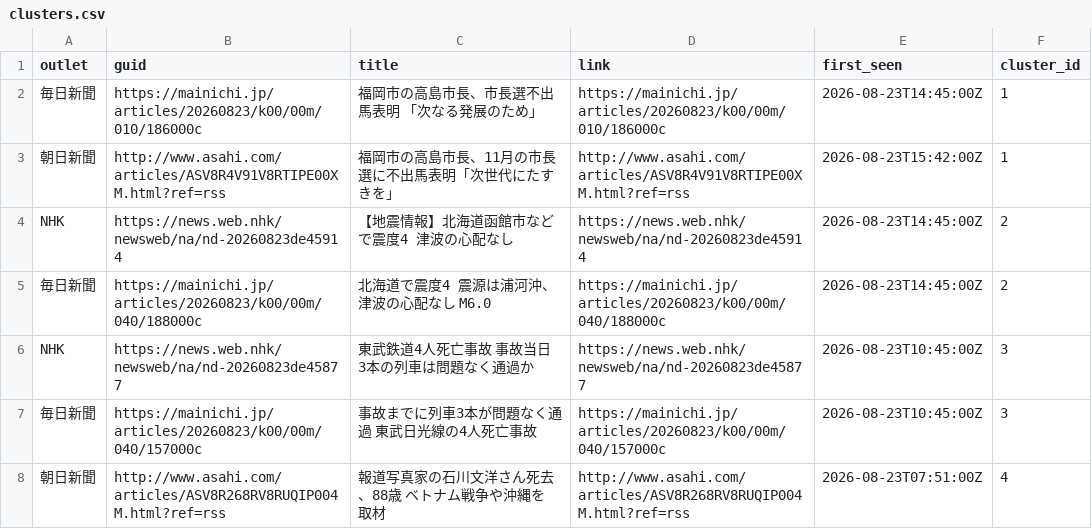
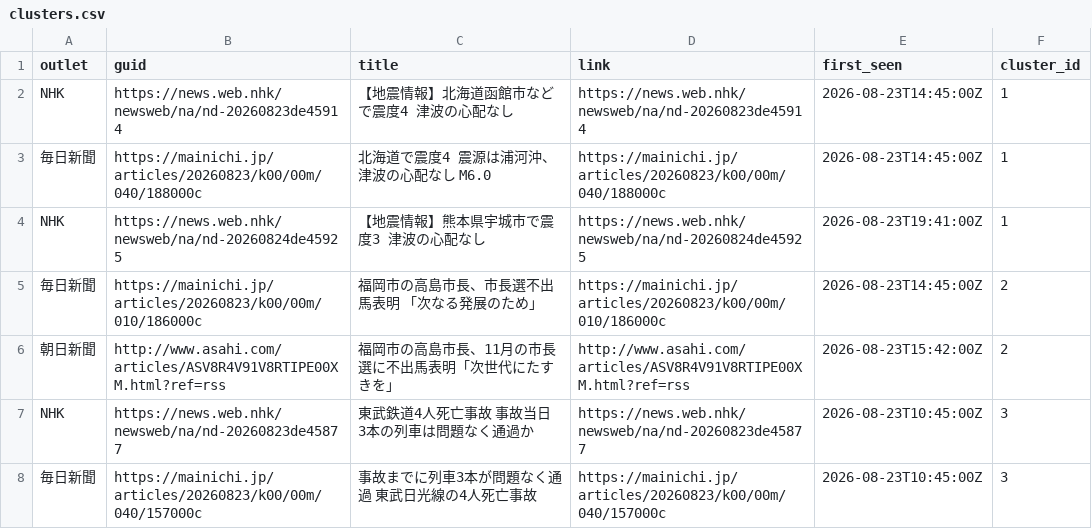
Before and after one commit to twill3c/midashi-sanmenkyo, a CSV file: data/processed/clusters.csv, drawn as a sheet; only a part is shown; the shorter side is filled out with more unchanged rows.

```diff
--- a/data/processed/clusters.csv
+++ b/data/processed/clusters.csv
@@ -1,6 +1,7 @@
 outlet,guid,title,link,first_seen,cluster_id
-毎日新聞,https://mainichi.jp/articles/20260823/k00/00m/010/186000c,福岡市の高島市長、市長選不出馬表明　「次なる発展のため」,https://mainichi.jp/articles/20260823/k00/00m/010/186000c,2026-08-23T14:45:00Z,1
-朝日新聞,http://www.asahi.com/articles/ASV8R4V91V8RTIPE00XM.html?ref=rss,福岡市の高島市長、11月の市長選に不出馬表明「次世代にたすきを」,http://www.asahi.com/articles/ASV8R4V91V8RTIPE00XM.html?ref=rss,2026-08-23T15:42:00Z,1
-NHK,https://news.web.nhk/newsweb/na/nd-20260823de45914,【地震情報】北海道函館市などで震度4 津波の心配なし,https://news.web.nhk/newsweb/na/nd-20260823de45914,2026-08-23T14:45:00Z,2
-毎日新聞,https://mainichi.jp/articles/20260823/k00/00m/040/188000c,北海道で震度4　震源は浦河沖、津波の心配なし　M6.0,https://mainichi.jp/articles/20260823/k00/00m/040/188000c,2026-08-23T14:45:00Z,2
+NHK,https://news.web.nhk/newsweb/na/nd-20260823de45914,【地震情報】北海道函館市などで震度4 津波の心配なし,https://news.web.nhk/newsweb/na/nd-20260823de45914,2026-08-23T14:45:00Z,1
+毎日新聞,https://mainichi.jp/articles/20260823/k00/00m/040/188000c,北海道で震度4　震源は浦河沖、津波の心配なし　M6.0,https://mainichi.jp/articles/20260823/k00/00m/040/188000c,2026-08-23T14:45:00Z,1
+NHK,https://news.web.nhk/newsweb/na/nd-20260824de45925,【地震情報】熊本県宇城市で震度3 津波の心配なし,https://news.web.nhk/newsweb/na/nd-20260824de45925,2026-08-23T19:41:00Z,1
+毎日新聞,https://mainichi.jp/articles/20260823/k00/00m/010/186000c,福岡市の高島市長、市長選不出馬表明　「次なる発展のため」,https://mainichi.jp/articles/20260823/k00/00m/010/186000c,2026-08-23T14:45:00Z,2
+朝日新聞,http://www.asahi.com/articles/ASV8R4V91V8RTIPE00XM.html?ref=rss,福岡市の高島市長、11月の市長選に不出馬表明「次世代にたすきを」,http://www.asahi.com/articles/ASV8R4V91V8RTIPE00XM.html?ref=rss,2026-08-23T15:42:00Z,2
 NHK,https://news.web.nhk/newsweb/na/nd-20260823de45877,東武鉄道4人死亡事故 事故当日3本の列車は問題なく通過か,https://news.web.nhk/newsweb/na/nd-20260823de45877,2026-08-23T10:45:00Z,3
```
Also changed, not shown: data/ledger.csv, data/processed/stats.csv, 5 other files.
